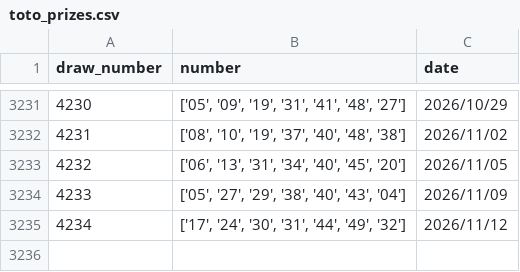
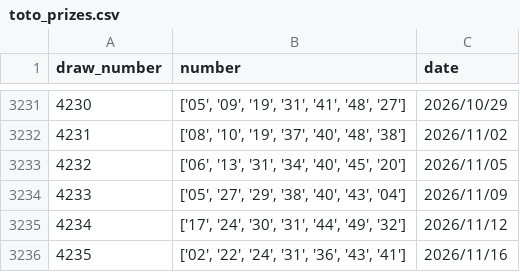
Before and after one commit to jamesng414-cloud/GG-supreme-, a CSV file: toto_prizes.csv, drawn as a sheet; only a part is shown, gaps mark what is left out; the diff names each change by its address in the sheet, - before the commit and + after, or states it on an @@ line.

```diff
--- a/toto_prizes.csv
+++ b/toto_prizes.csv
+row 3236: 4235 | ['02', '22', '24', '31', '36', '43', '41'] | 2026/11/16
```
